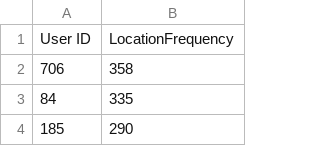
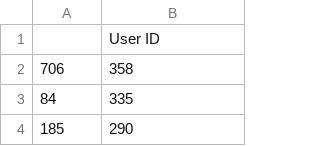
Before and after one commit to mangolee2/-, a CSV file: LF.csv, drawn as a sheet; only a part is shown.

```diff
--- a/LF.csv
+++ b/LF.csv
@@ -1,2 +1,2 @@
-User ID,LocationFrequency
+,User ID
 706,358
```
Also changed, not shown: userID.csv, 19 other files.
